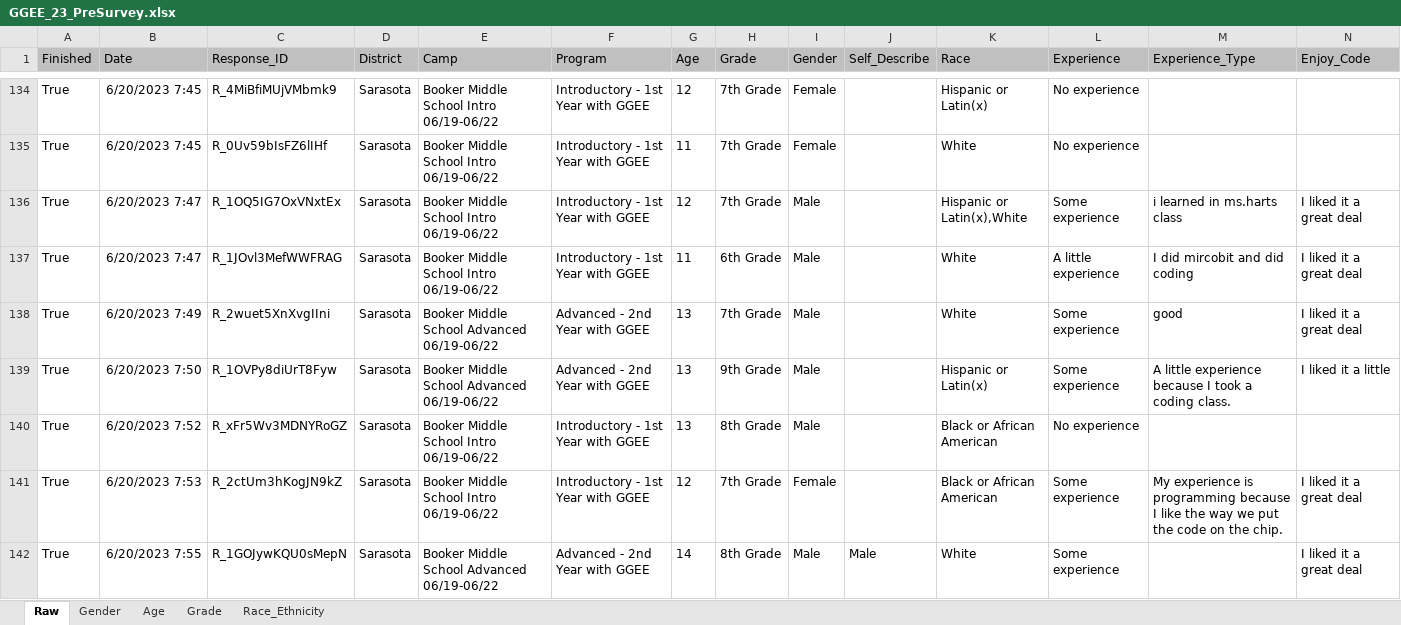
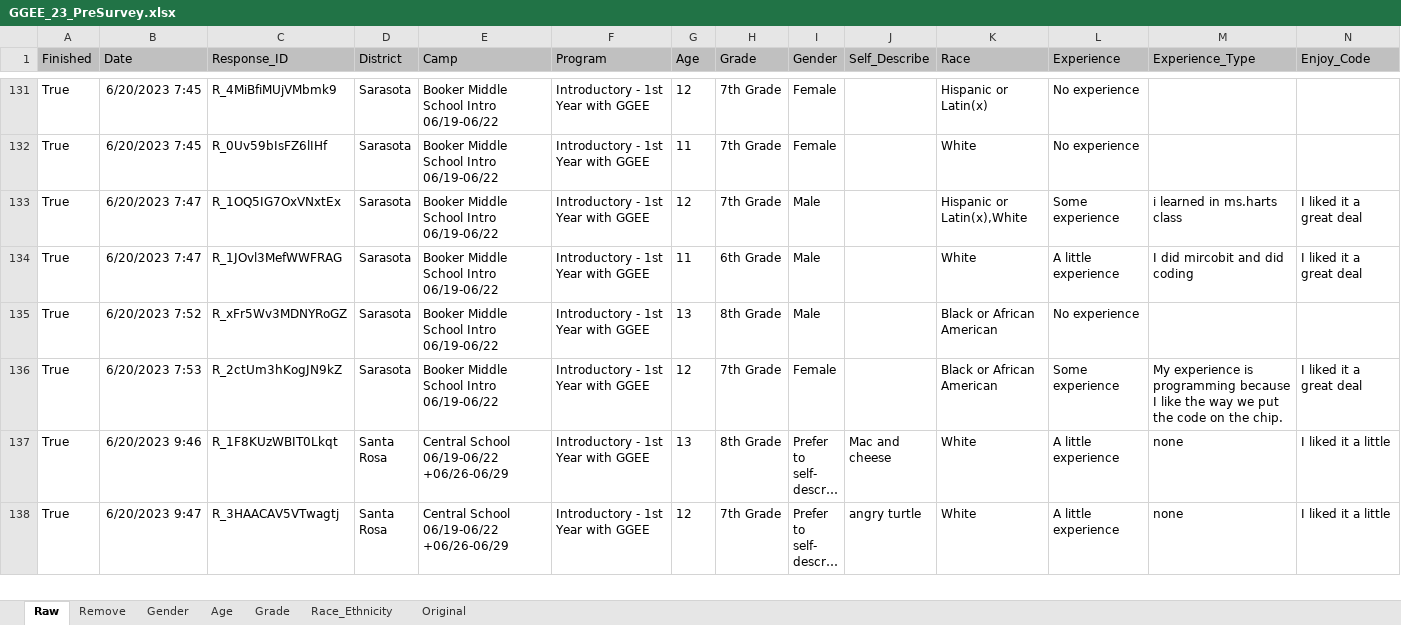
Before and after one commit to UF-EQuIPDGrant/GGEESummer23, an Excel workbook: Data/GGEE_23_PreSurvey.xlsx, sheet Raw, drawn as a sheet; only a part is shown, gaps mark what is left out; the shorter side is filled out with more unchanged rows; long unchanged cells end in …; values as stored, in another font and other column widths than the file's, no borders; table styles not drawn; rows hold the shown columns only; the diff covers the shown part only; the diff names each change by its address in the sheet, - before the commit and + after, or states it on an @@ line.

```diff
--- a/Data/GGEE_23_PreSurvey.xlsx (sheet Raw)
+++ b/Data/GGEE_23_PreSurvey.xlsx (sheet Raw)
+sheet tab: Remove
+sheet tab: Original
-row 138: True | 6/20/2023 7:49 | R_2wuet5XnXvgIIni | Sarasota | Booker Middle School Advanced 06/19-06/22 | Advanced - 2nd Year with GGEE | 13 | 7th Grade | Male |  | White | Some experience | good | I liked it a great deal
-row 139: True | 6/20/2023 7:50 | R_1OVPy8diUrT8Fyw | Sarasota | Booker Middle School Advanced 06/19-06/22 | Advanced - 2nd Year with GGEE | 13 | 9th Grade | Male |  | Hispanic or Latin(x) | Some experience | A little experience because I took a coding class. | I liked it a little
-row 142: True | 6/20/2023 7:55 | R_1GOJywKQU0sMepN | Sarasota | Booker Middle School Advanced 06/19-06/22 | Advanced - 2nd Year with GGEE | 14 | 8th Grade | Male | Male | White | Some experience |  | I liked it a great deal
```
Also changed, not shown: 35 removed rows and 3 edited cells elsewhere in this sheet, 35 other files.
